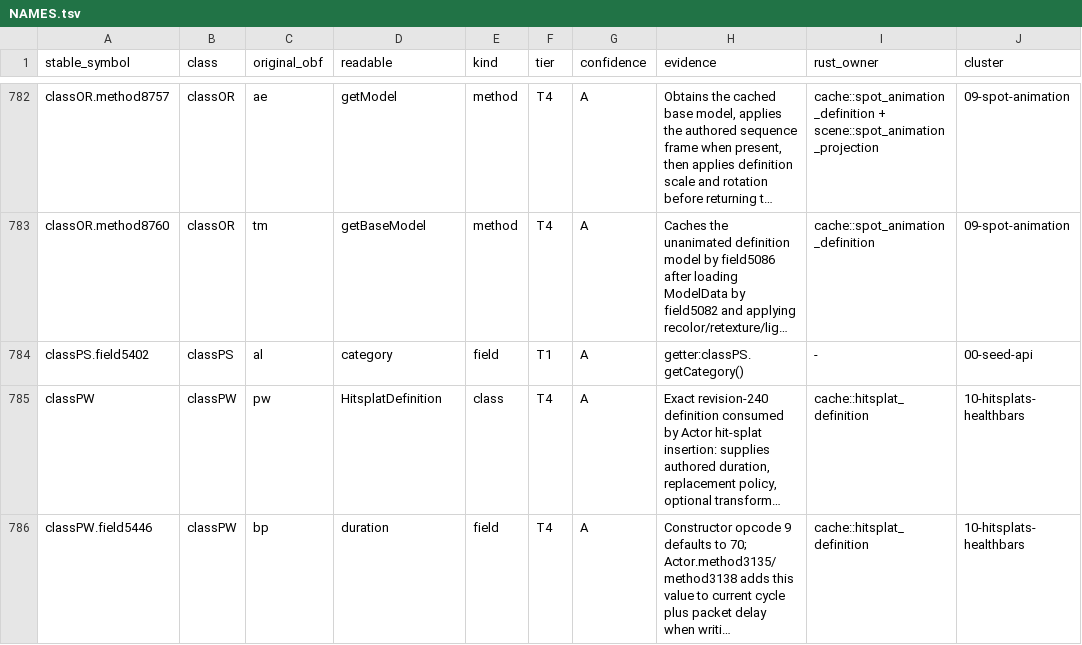
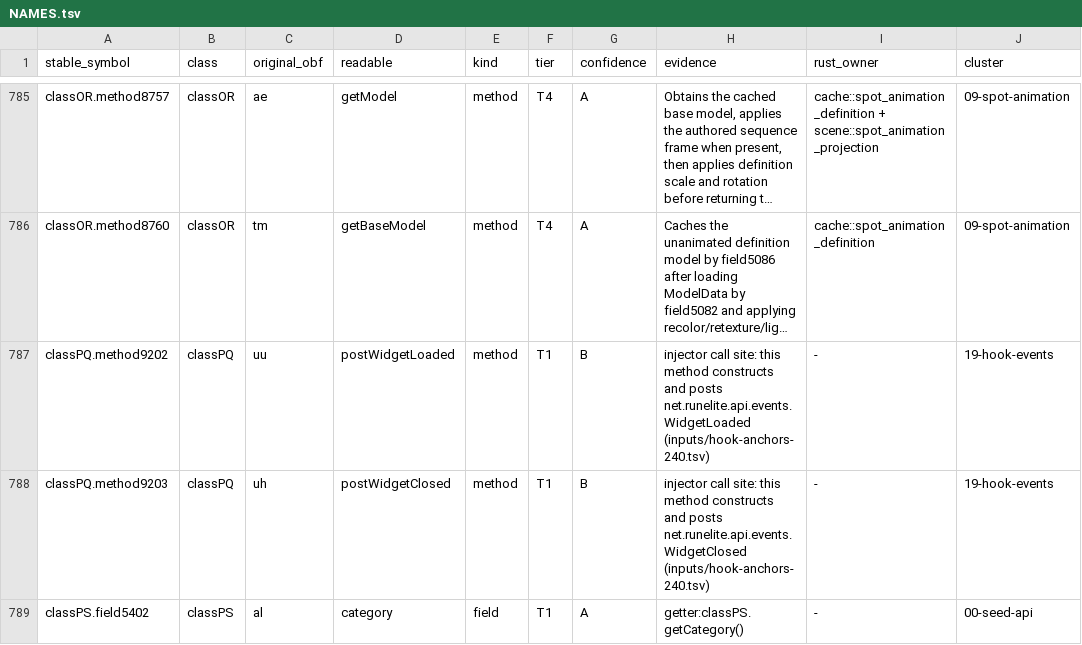
Before and after one commit to Neosback/rustclient, a TSV file: docs/reference/client-240/ledger/NAMES.tsv, drawn as a sheet; only a part is shown, gaps mark what is left out; the shorter side is filled out with more unchanged rows; long unchanged cells end in …; the diff covers the shown part only; the diff names each change by its address in the sheet, - before the commit and + after, or states it on an @@ line.

```diff
--- a/docs/reference/client-240/ledger/NAMES.tsv
+++ b/docs/reference/client-240/ledger/NAMES.tsv
+row 787: classPQ.method9202 | classPQ | uu | postWidgetLoaded | method | T1 | B | injector call site: this method constructs and posts net.runelite.api.events.WidgetLoaded (inputs/hook-anchors-240.tsv) | - | 19-hook-events
+row 788: classPQ.method9203 | classPQ | uh | postWidgetClosed | method | T1 | B | injector call site: this method constructs and posts net.runelite.api.events.WidgetClosed (inputs/hook-anchors-240.tsv) | - | 19-hook-events
```
Also changed, not shown: 6 added rows elsewhere in this file, 8 other files.
